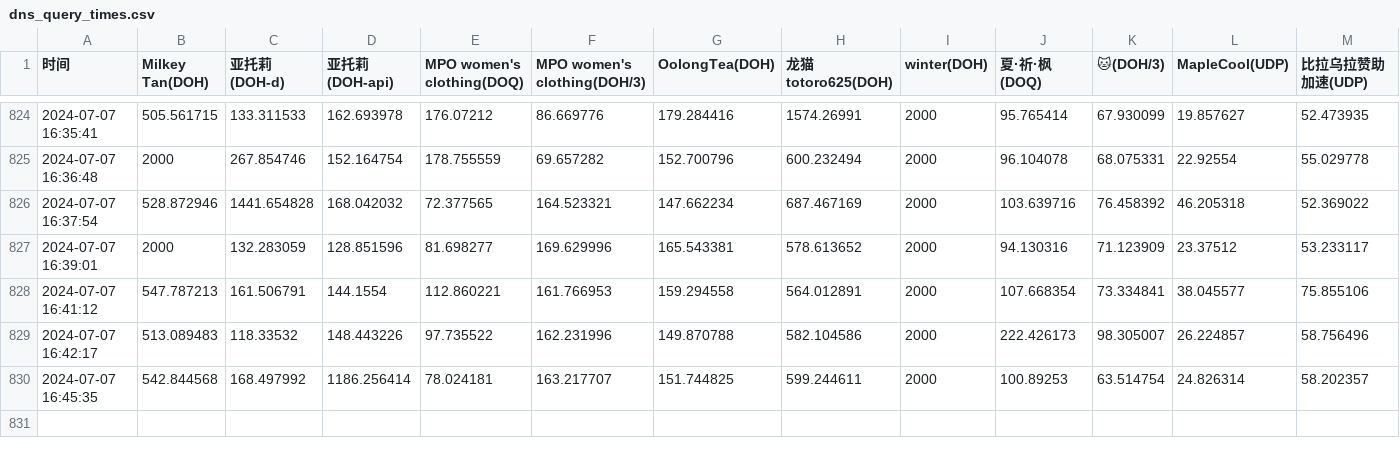
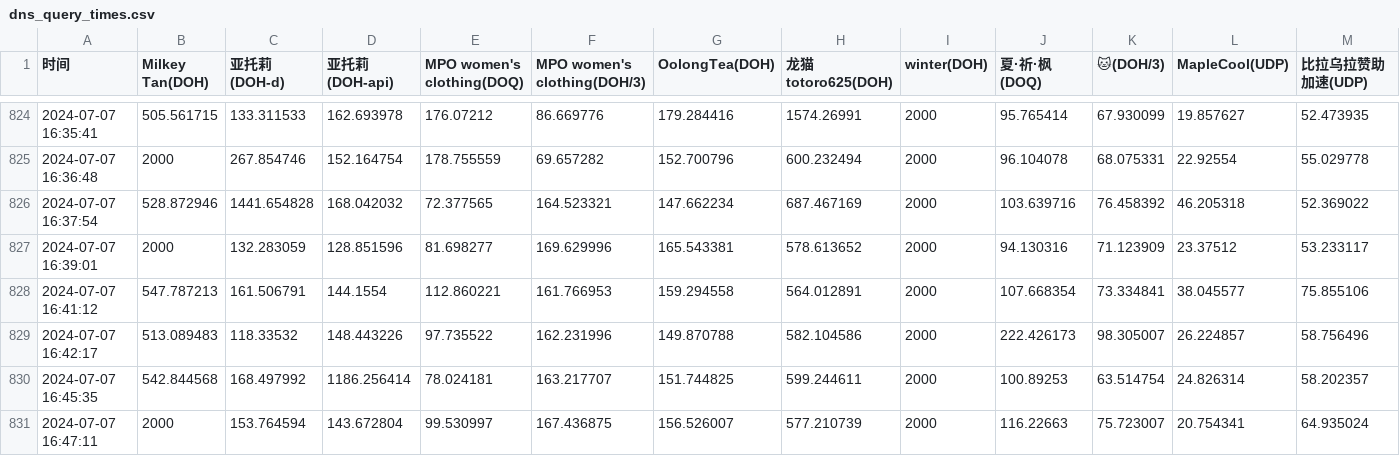
Before and after one commit to Astlm/helllllllll, a CSV file: dns_query_times.csv, drawn as a sheet; only a part is shown, gaps mark what is left out; rows hold the shown columns only; the diff names each change by its address in the sheet, - before the commit and + after, or states it on an @@ line.

Commit message:
Update DNS query times

```diff
--- a/dns_query_times.csv
+++ b/dns_query_times.csv
+row 831: 2024-07-07 16:47:11 | 2000 | 153.764594 | 143.672804 | 99.530997 | 167.436875 | 156.526007 | 577.210739 | 2000 | 116.22663 | 75.723007 | 20.754341 | 64.935024
```
